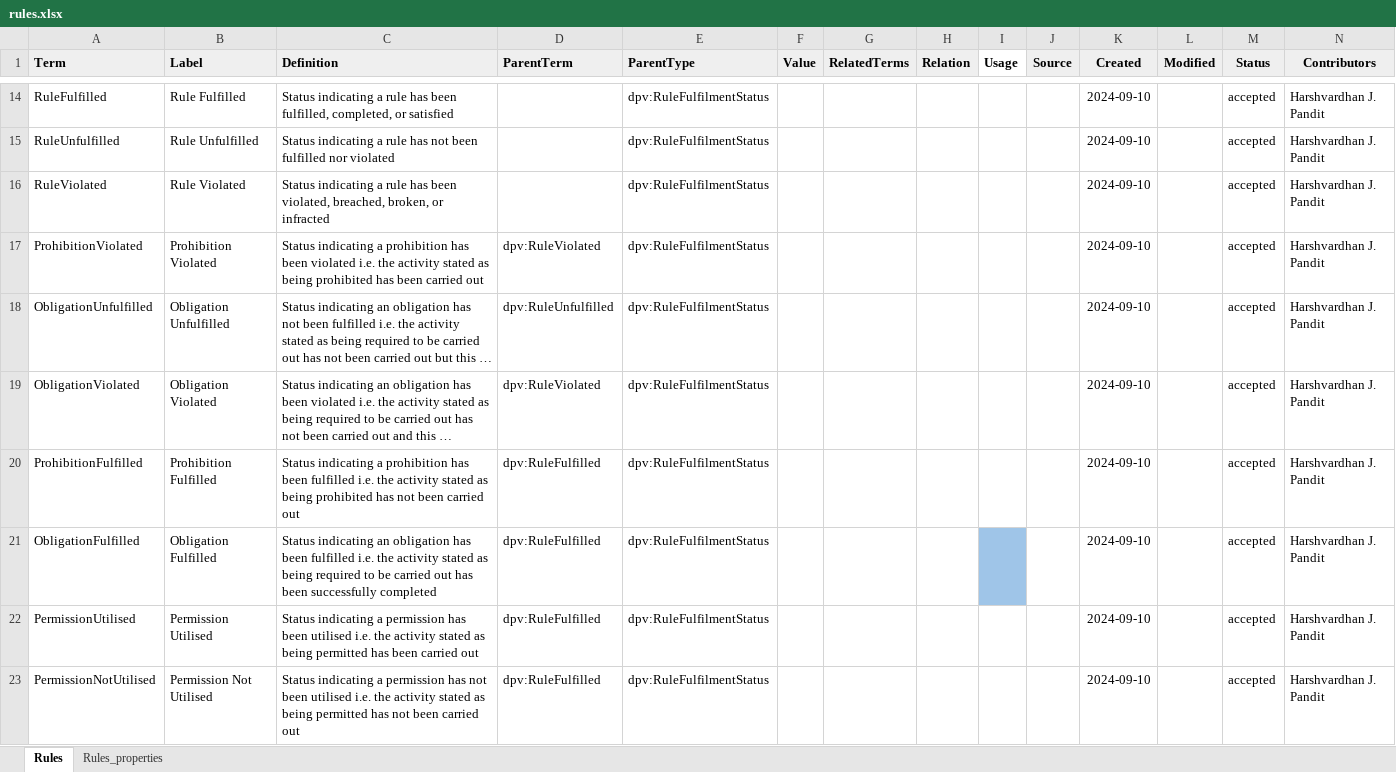
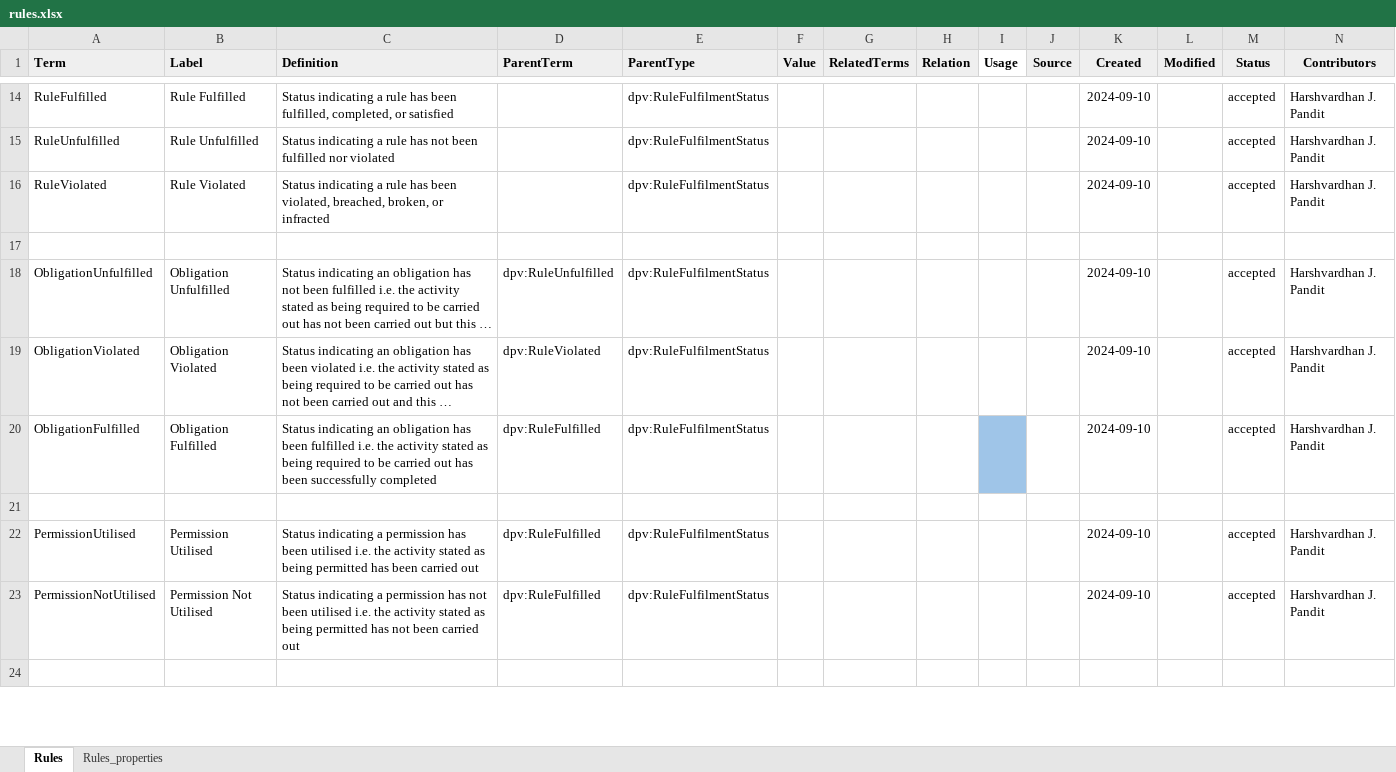
Before and after one commit to w3c/dpv, an Excel workbook: code/vocab_csv/rules.xlsx, sheet Rules, drawn as a sheet; only a part is shown, gaps mark what is left out; long unchanged cells end in …; values as stored, in another font and other column widths than the file's, no borders; charts and pictures and conditional formats not drawn; removed rows and columns are numbered as before the commit, all else as after; rows hold the shown columns only; the diff covers the shown part only; the diff names each change by its address in the sheet, - before the commit and + after, or states it on an @@ line.

Commit message:
update DPV Rule naming #351
- This commit updates the Rules names for clarity
- ProhibitionFulfilled -> ProhibitionNotViolated (breaking change)

```diff
--- a/code/vocab_csv/rules.xlsx (sheet Rules)
+++ b/code/vocab_csv/rules.xlsx (sheet Rules)
-row 17: ProhibitionViolated | Prohibition Violated | Status indicating a prohibition has been violated i.e. the activity stated as being prohibited has been carried out | dpv:RuleViolated | dpv:RuleFulfilmentStatus |  |  |  |  |  | 2024-09-10 |  | accepted | Harshvardhan J. Pandit
+row 17: (empty)
-row 20: ProhibitionFulfilled | Prohibition Fulfilled | Status indicating a prohibition has been fulfilled i.e. the activity stated as being prohibited has not been carried out | dpv:RuleFulfilled | dpv:RuleFulfilmentStatus |  |  |  |  |  | 2024-09-10 |  | accepted | Harshvardhan J. Pandit
+row 21: (empty)
+row 24: (empty)
```
Also changed, not shown: 4 added rows, 20 edited cells and cell formats elsewhere in this sheet, 12 other files.
